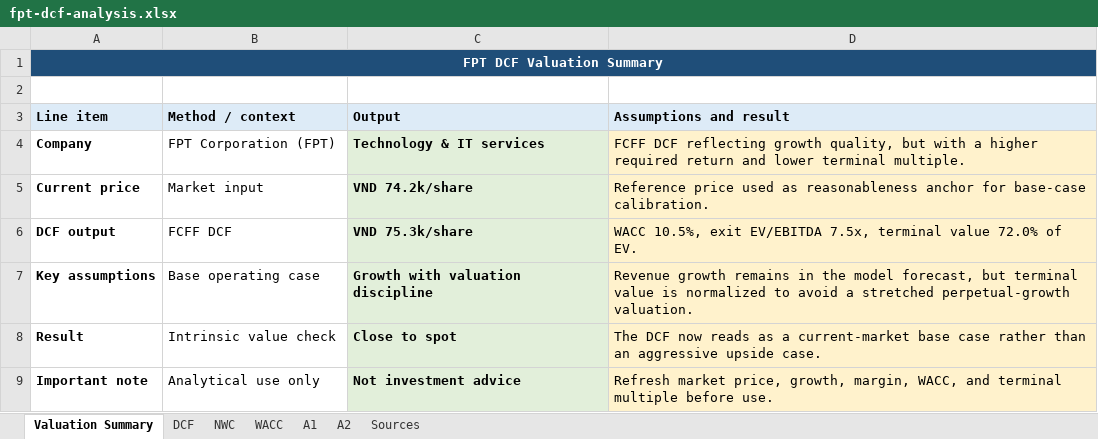
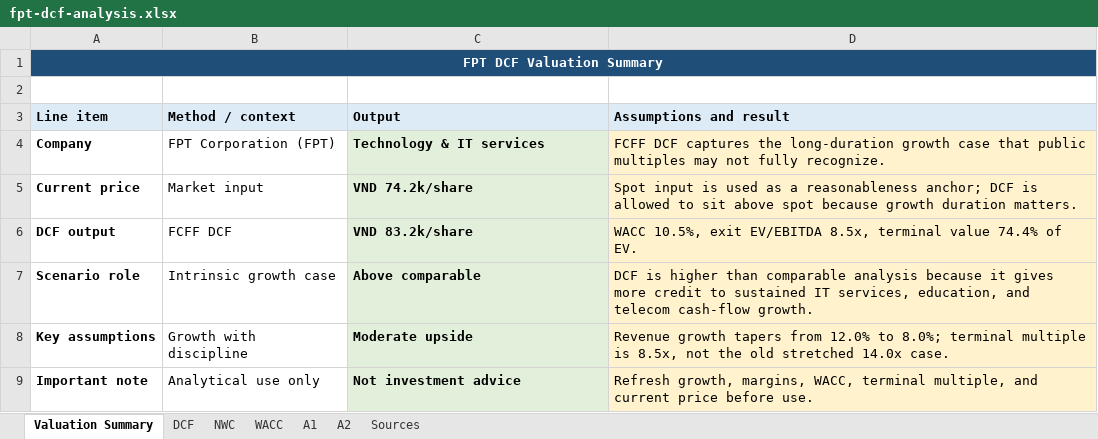
Before and after one commit to hnguyenvutruong-maker/truonghuyresearch, an Excel workbook: public/research/valuation-models/fpt-dcf-analysis.xlsx, sheet Valuation Summary, drawn as a sheet; values as stored, in another font and other column widths than the file's, no borders; removed rows and columns are numbered as before the commit, all else as after; the diff names each change by its address in the sheet, - before the commit and + after, or states it on an @@ line.

Commit message:
Add scenario spreads to valuation reports

```diff
--- a/public/research/valuation-models/fpt-dcf-analysis.xlsx (sheet Valuation Summary)
+++ b/public/research/valuation-models/fpt-dcf-analysis.xlsx (sheet Valuation Summary)
-D4 (Assumptions and result): FCFF DCF reflecting growth quality, but with a higher required return and lower terminal multiple.
+D4 (Assumptions and result): FCFF DCF captures the long-duration growth case that public multiples may not fully recognize.
-D5 (Assumptions and result): Reference price used as reasonableness anchor for base-case calibration.
+D5 (Assumptions and result): Spot input is used as a reasonableness anchor; DCF is allowed to sit above spot because growth duration matters.
-C6 (Output): VND 75.3k/share
+C6 (Output): VND 83.2k/share
-D6 (Assumptions and result): …exit EV/EBITDA 7.5x, terminal value 72.0% of EV.
+D6 (Assumptions and result): …exit EV/EBITDA 8.5x, terminal value 74.4% of EV.
+row 7: Scenario role | Intrinsic growth case | Above comparable | DCF is higher than comparable analysis because it gives more credit to sustained IT services, education, and telecom cash-flow growth.
-B8 (Method / context): Base operating case
+B8 (Method / context): Growth with discipline
-C8 (Output): Growth with valuation discipline
+C8 (Output): Moderate upside
-D8 (Assumptions and result): Revenue growth remains in the model forecast, but terminal value is normalized to avoid a stretched perpetual-growth valuation.
+D8 (Assumptions and result): Revenue growth tapers from 12.0% to 8.0%; terminal multiple is 8.5x, not the old stretched 14.0x case.
-row 8: Result | Intrinsic value check | Close to spot | The DCF now reads as a current-market base case rather than an aggressive upside case.
-D9 (Assumptions and result): Refresh market price, growth, margin, WACC, and terminal multiple before use.
+D9 (Assumptions and result): Refresh growth, margins, WACC, terminal multiple, and current price before use.
```
Also changed, not shown: sheet DCF, sheet Sources, public/research/valuation-models/bmp-precedent-transactions.xlsx, public/research/valuation-models/hpg-dcf-analysis.xlsx, 7 other files.
